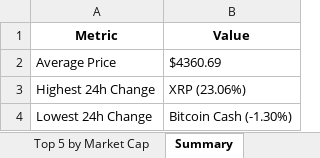
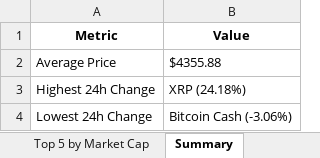
Before and after one commit to rakeshadepu/analytics, an Excel workbook: crypto_live_data.xlsx, sheet Summary, drawn as a sheet; values as stored, in another font and other column widths than the file's, no borders; the diff names each change by its address in the sheet, - before the commit and + after, or states it on an @@ line.

```diff
--- a/crypto_live_data.xlsx (sheet Summary)
+++ b/crypto_live_data.xlsx (sheet Summary)
-B2 (Value): $4360.69
+B2 (Value): $4355.88
-B3 (Value): XRP (23.06%)
+B3 (Value): XRP (24.18%)
-B4 (Value): Bitcoin Cash (-1.30%)
+B4 (Value): Bitcoin Cash (-3.06%)
```
Also changed, not shown: sheet Top 50 Cryptocurrencies, sheet Top 5 by Market Cap.
